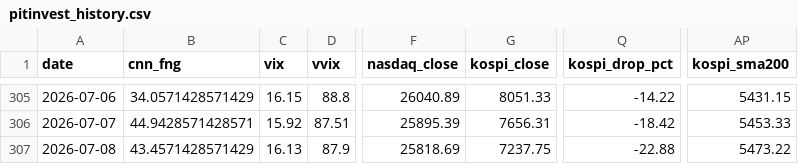
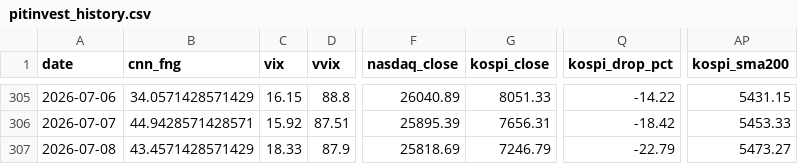
Before and after one commit to komubal-del/pitinvest-bot, a CSV file: pitinvest_history.csv, drawn as a sheet; only a part is shown, gaps mark what is left out; the diff names each change by its address in the sheet, - before the commit and + after, or states it on an @@ line.

```diff
--- a/pitinvest_history.csv
+++ b/pitinvest_history.csv
-C307 (vix): 16.13
+C307 (vix): 18.33
-G307 (kospi_close): 7237.75
+G307 (kospi_close): 7246.79
-Q307 (kospi_drop_pct): -22.88
+Q307 (kospi_drop_pct): -22.79
-AP307 (kospi_sma200): 5473.22
+AP307 (kospi_sma200): 5473.27
```
Also changed, not shown: 2 other files.
